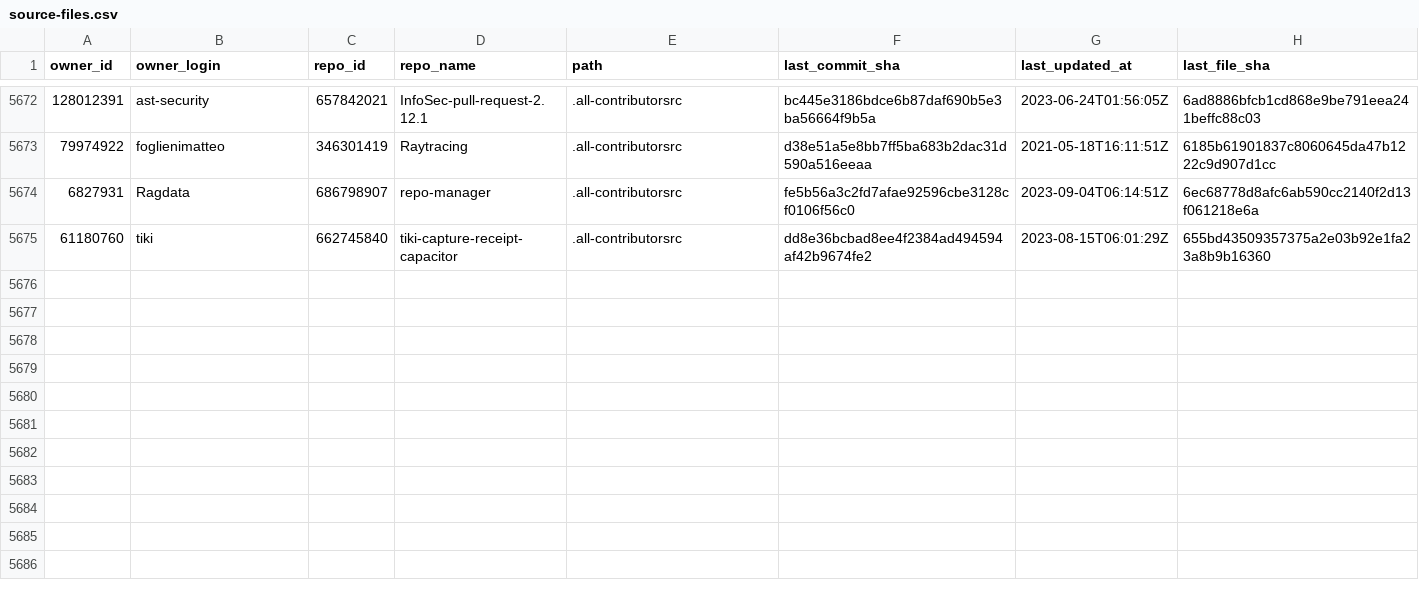
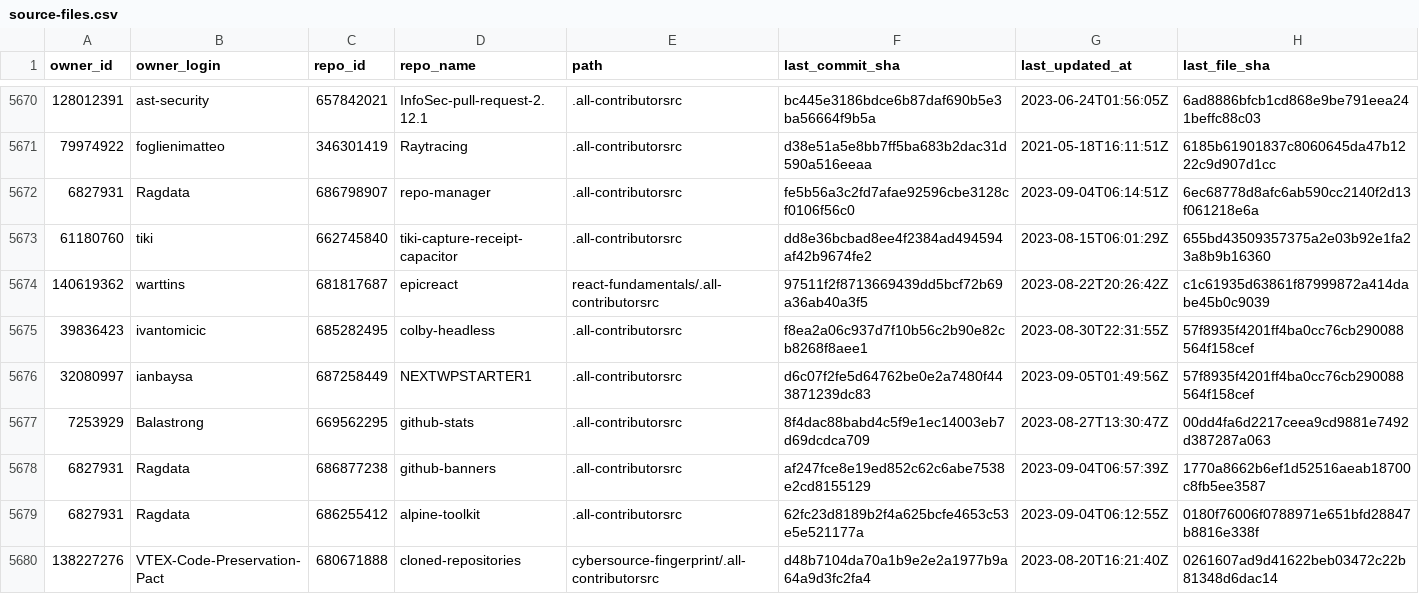
Before and after one commit to all-contributors/import, a CSV file: data/source-files.csv, drawn as a sheet; only a part is shown, gaps mark what is left out; the diff covers the shown part only; the diff names each change by its address in the sheet, - before the commit and + after, or states it on an @@ line.

```diff
--- a/data/source-files.csv
+++ b/data/source-files.csv
+row 5674: 140619362 | warttins | 681817687 | epicreact | react-fundamentals/.all-contributorsrc | 97511f2f8713669439dd5bcf72b69a36ab40a3f5 | 2023-08-22T20:26:42Z | c1c61935d63861f87999872a414dabe45b0c9039
+row 5675: 39836423 | ivantomicic | 685282495 | colby-headless | .all-contributorsrc | f8ea2a06c937d7f10b56c2b90e82cb8268f8aee1 | 2023-08-30T22:31:55Z | 57f8935f4201ff4ba0cc76cb290088564f158cef
+row 5676: 32080997 | ianbaysa | 687258449 | NEXTWPSTARTER1 | .all-contributorsrc | d6c07f2fe5d64762be0e2a7480f443871239dc83 | 2023-09-05T01:49:56Z | 57f8935f4201ff4ba0cc76cb290088564f158cef
+row 5677: 7253929 | Balastrong | 669562295 | github-stats | .all-contributorsrc | 8f4dac88babd4c5f9e1ec14003eb7d69dcdca709 | 2023-08-27T13:30:47Z | 00dd4fa6d2217ceea9cd9881e7492d387287a063
+row 5678: 6827931 | Ragdata | 686877238 | github-banners | .all-contributorsrc | af247fce8e19ed852c62c6abe7538e2cd8155129 | 2023-09-04T06:57:39Z | 1770a8662b6ef1d52516aeab18700c8fb5ee3587
+row 5679: 6827931 | Ragdata | 686255412 | alpine-toolkit | .all-contributorsrc | 62fc23d8189b2f4a625bcfe4653c53e5e521177a | 2023-09-04T06:12:55Z | 0180f76006f0788971e651bfd28847b8816e338f
+row 5680: 138227276 | VTEX-Code-Preservation-Pact | 680671888 | cloned-repositories | cybersource-fingerprint/.all-contributorsrc | d48b7104da70a1b9e2e2a1977b9a64a9d3fc2fa4 | 2023-08-20T16:21:40Z | 0261607ad9d41622beb03472c22b81348d6dac14
```
Also changed, not shown: 7 added rows, 2 removed rows and 34 edited cells elsewhere in this file.
